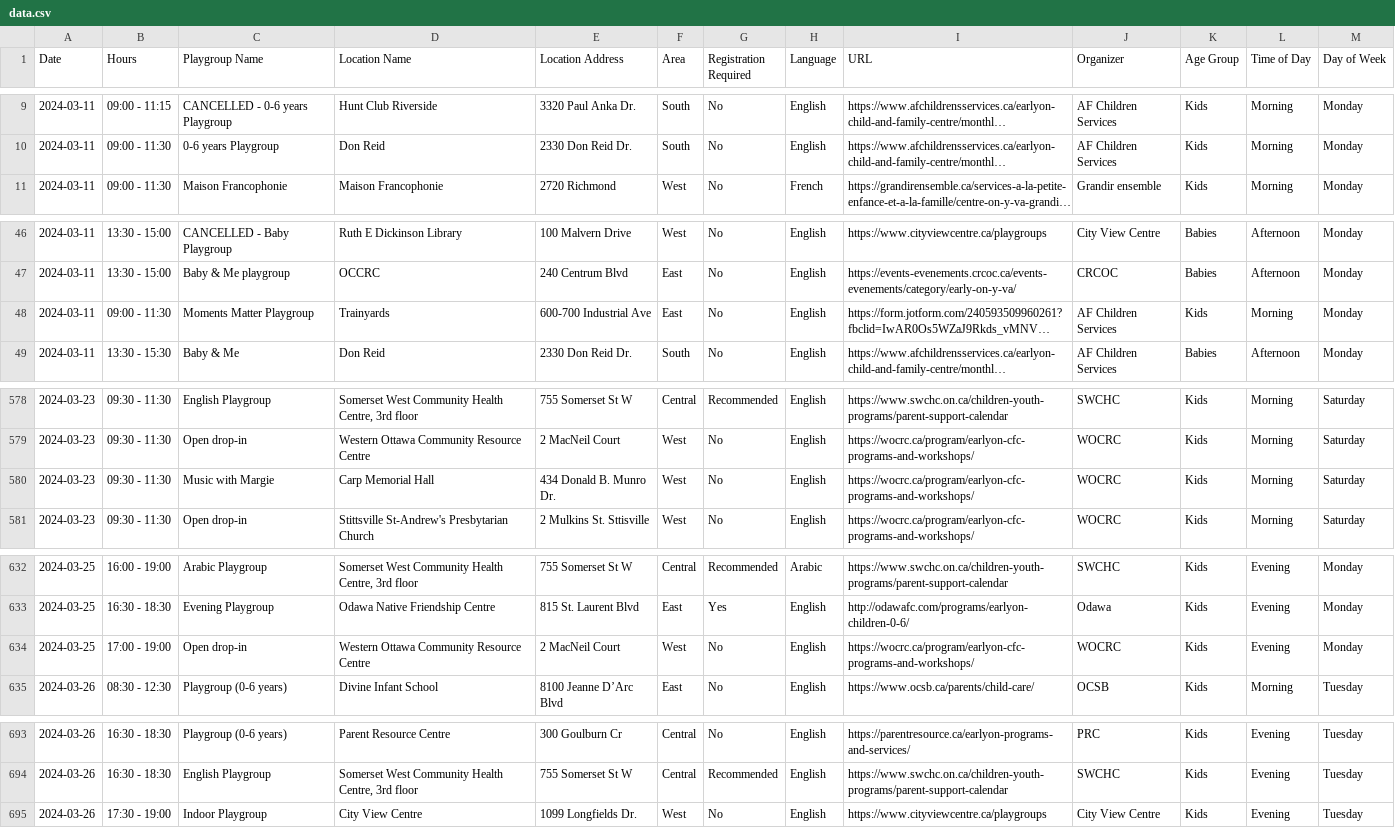
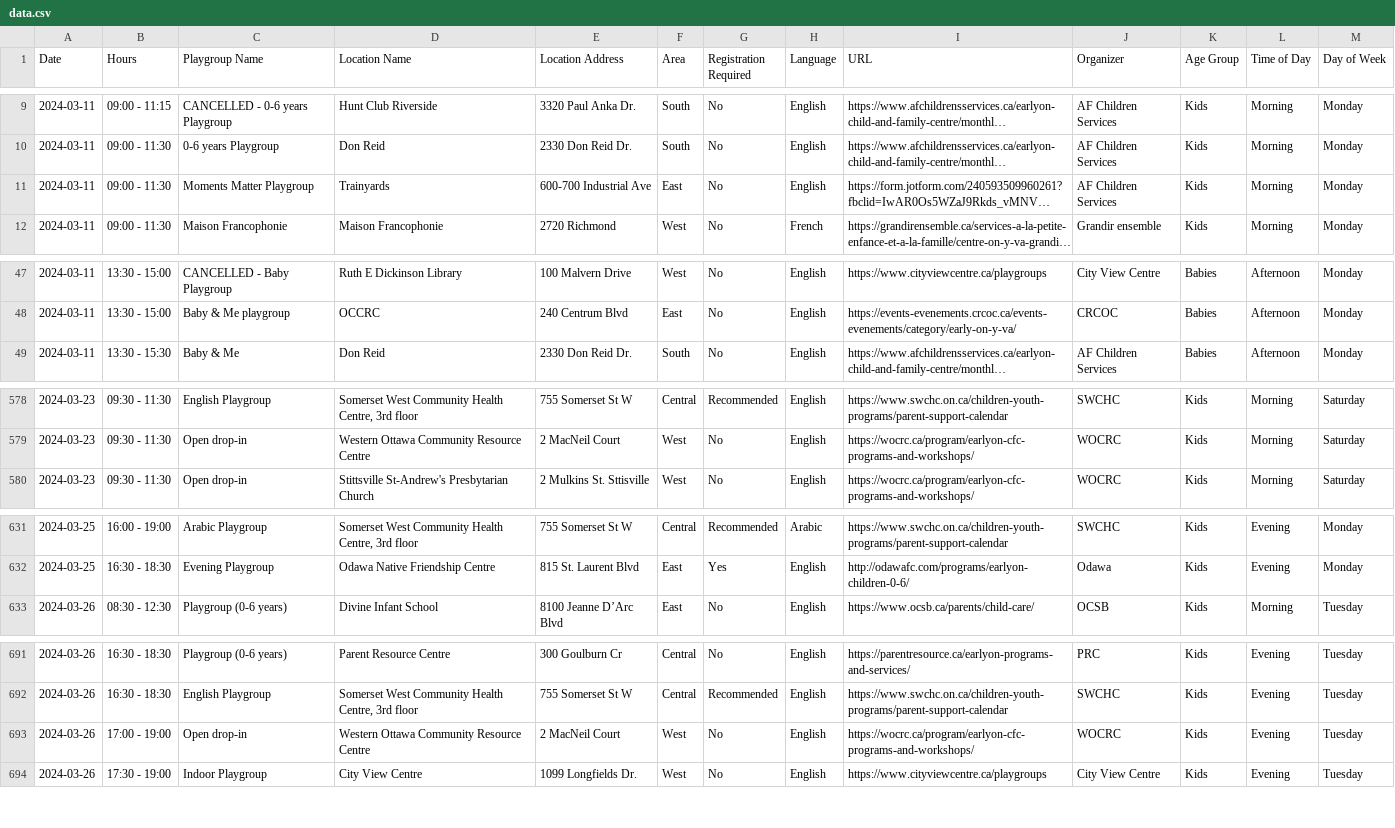
Before and after one commit to claudielarouche/claudielarouche, a CSV file: earlyON/data.csv, drawn as a sheet; only a part is shown, gaps mark what is left out; long unchanged cells end in …; removed rows and columns are numbered as before the commit, all else as after; the diff names each change by its address in the sheet, - before the commit and + after, or states it on an @@ line.

Commit message:
Update data.csv

```diff
--- a/earlyON/data.csv
+++ b/earlyON/data.csv
@@ row 48 moved to row 11: 2024-03-11 @@
-row 580: 2024-03-23 | 09:30 - 11:30 | Music with Margie | Carp Memorial Hall | 434 Donald B. Munro Dr. | West | No | English | https://wocrc.ca/program/earlyon-cfc-programs-and-workshops/ | WOCRC | Kids | Morning | Saturday
-row 634: 2024-03-25 | 17:00 - 19:00 | Open drop-in | Western Ottawa Community Resource Centre | 2 MacNeil Court | West | No | English | https://wocrc.ca/program/earlyon-cfc-programs-and-workshops/ | WOCRC | Kids | Evening | Monday
+row 693: 2024-03-26 | 17:00 - 19:00 | Open drop-in | Western Ottawa Community Resource Centre | 2 MacNeil Court | West | No | English | https://wocrc.ca/program/earlyon-cfc-programs-and-workshops/ | WOCRC | Kids | Evening | Tuesday
```
